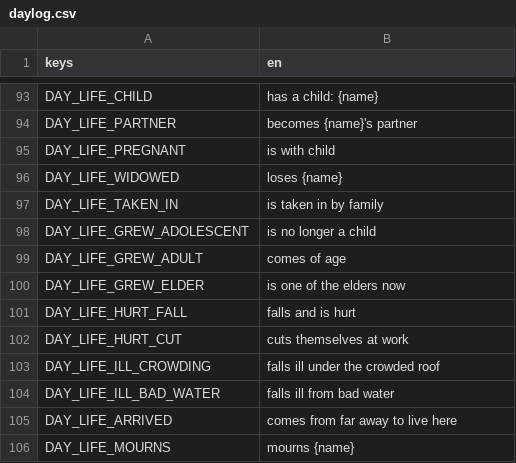
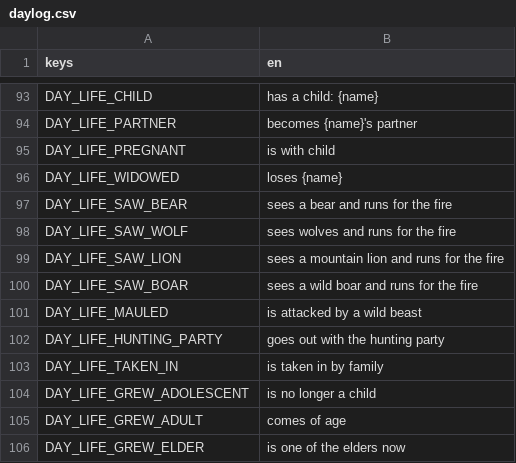
Before and after one commit to happihack/MyWorld, a CSV file: data/text/daylog.csv, drawn as a sheet; only a part is shown, gaps mark what is left out; the shorter side is filled out with more unchanged rows.

```diff
--- a/data/text/daylog.csv
+++ b/data/text/daylog.csv
@@ -96,2 +96,8 @@ DAY_LIFE_PREGNANT,"is with child"
 DAY_LIFE_WIDOWED,"loses {name}"
+DAY_LIFE_SAW_BEAR,"sees a bear and runs for the fire"
+DAY_LIFE_SAW_WOLF,"sees wolves and runs for the fire"
+DAY_LIFE_SAW_LION,"sees a mountain lion and runs for the fire"
+DAY_LIFE_SAW_BOAR,"sees a wild boar and runs for the fire"
+DAY_LIFE_MAULED,"is attacked by a wild beast"
+DAY_LIFE_HUNTING_PARTY,"goes out with the hunting party"
 DAY_LIFE_TAKEN_IN,"is taken in by family"
```
Also changed, not shown: data/text/events.csv, data/text/memories.csv, 42 other files.
